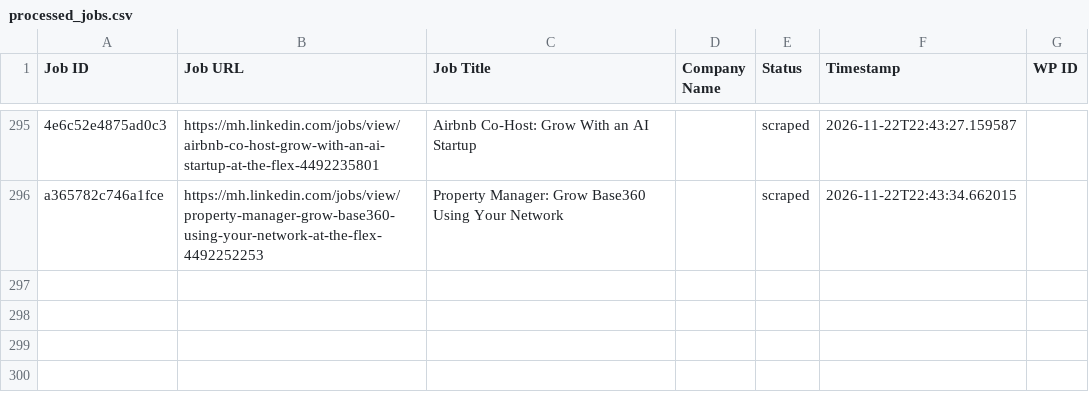
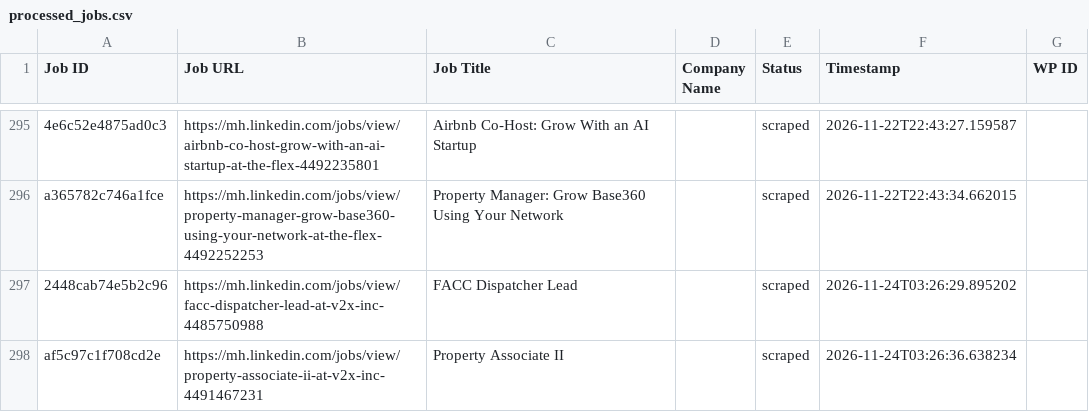
Before and after one commit to mimusdesign/mh, a CSV file: processed_jobs.csv, drawn as a sheet; only a part is shown, gaps mark what is left out; the diff names each change by its address in the sheet, - before the commit and + after, or states it on an @@ line.

```diff
--- a/processed_jobs.csv
+++ b/processed_jobs.csv
+row 297: 2448cab74e5b2c96 | https://mh.linkedin.com/jobs/view/facc-dispatcher-lead-at-v2x-inc-4485750988 | FACC Dispatcher Lead |  | scraped | 2026-11-24T03:26:29.895202
+row 298: af5c97c1f708cd2e | https://mh.linkedin.com/jobs/view/property-associate-ii-at-v2x-inc-4491467231 | Property Associate II |  | scraped | 2026-11-24T03:26:36.638234
```
